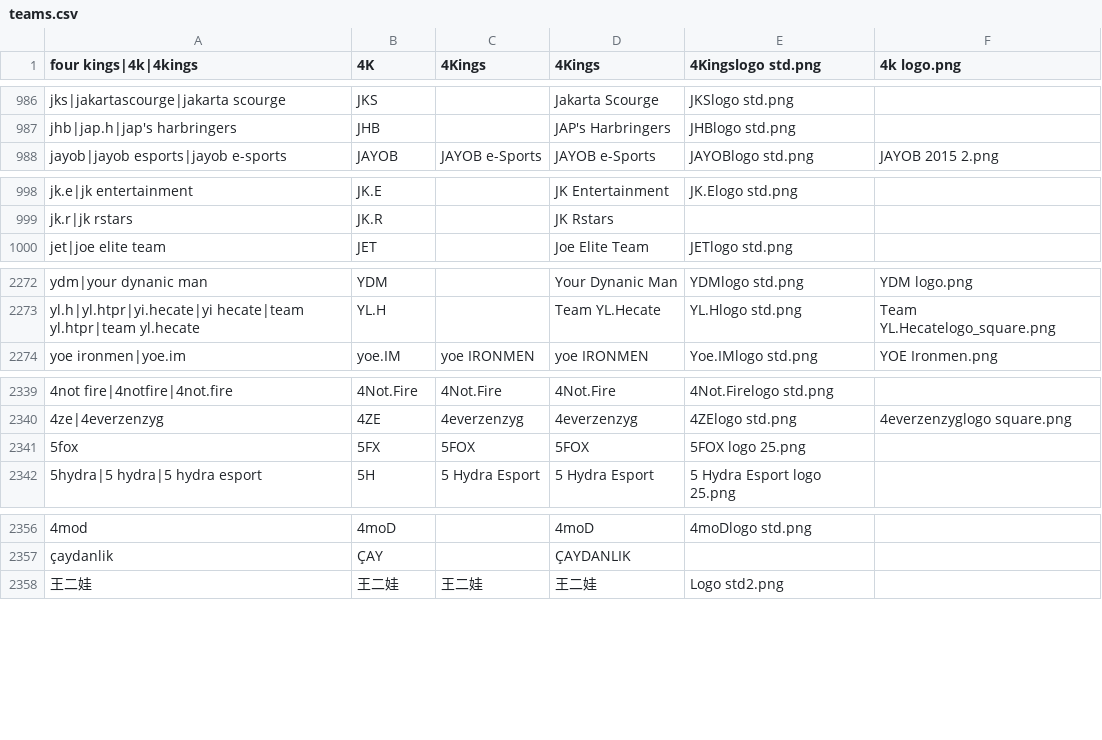
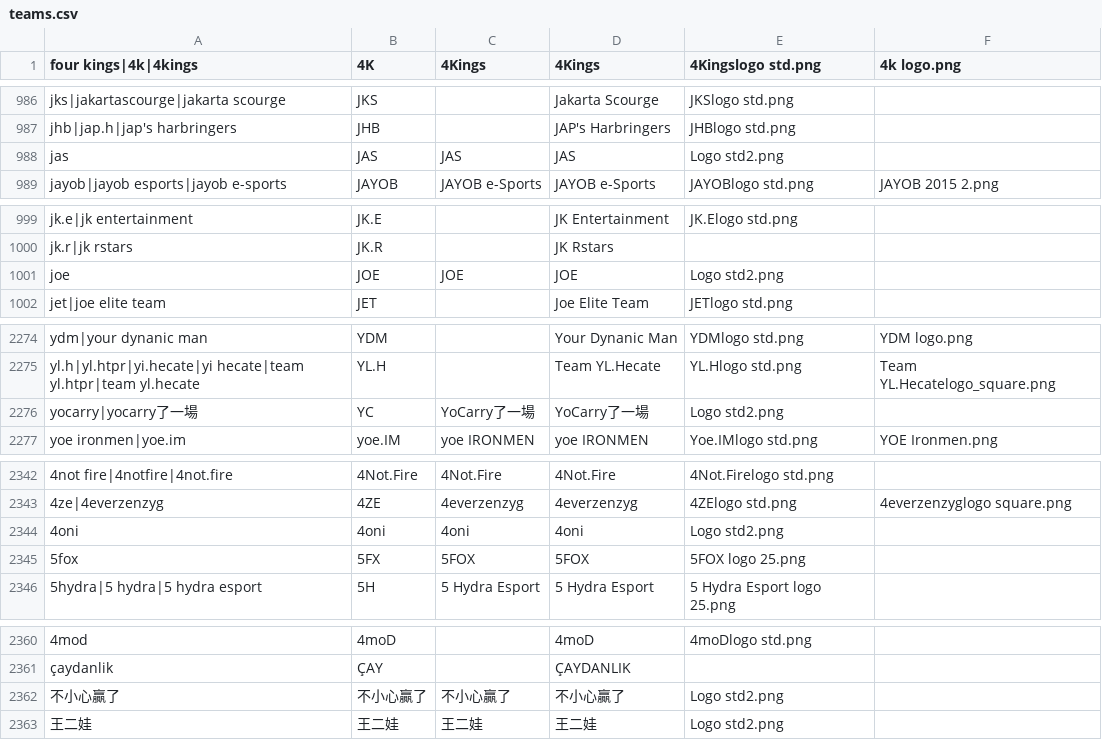
Before and after one commit to dominguesmarco/MediaWiki-TeamParserFunction, a CSV file: teams.csv, drawn as a sheet; only a part is shown, gaps mark what is left out; the diff covers the shown part only; the diff names each change by its address in the sheet, - before the commit and + after, or states it on an @@ line.

Commit message:
Added HKET teams

```diff
--- a/teams.csv
+++ b/teams.csv
+row 988: jas | JAS | JAS | JAS | Logo std2.png
+row 1001: joe | JOE | JOE | JOE | Logo std2.png
+row 2276: yocarry|yocarry了一場 | YC | YoCarry了一場 | YoCarry了一場 | Logo std2.png
+row 2344: 4oni | 4oni | 4oni | 4oni | Logo std2.png
+row 2362: 不小心贏了 | 不小心贏了 | 不小心贏了 | 不小心贏了 | Logo std2.png
```
Also changed, not shown: 3 edited cells elsewhere in this file.
